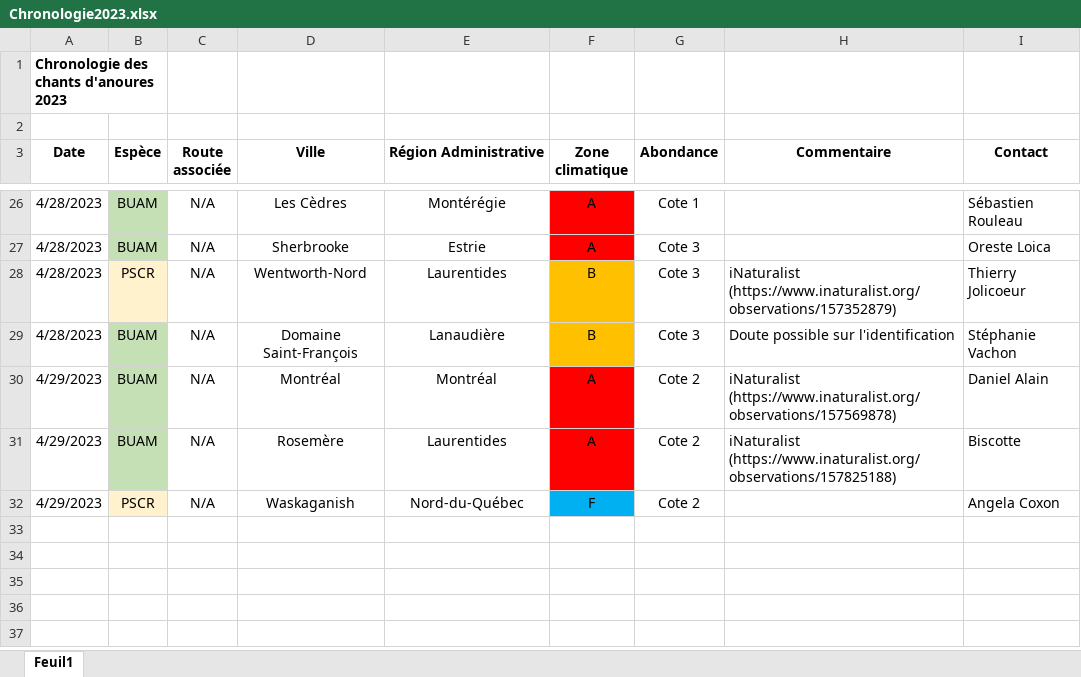
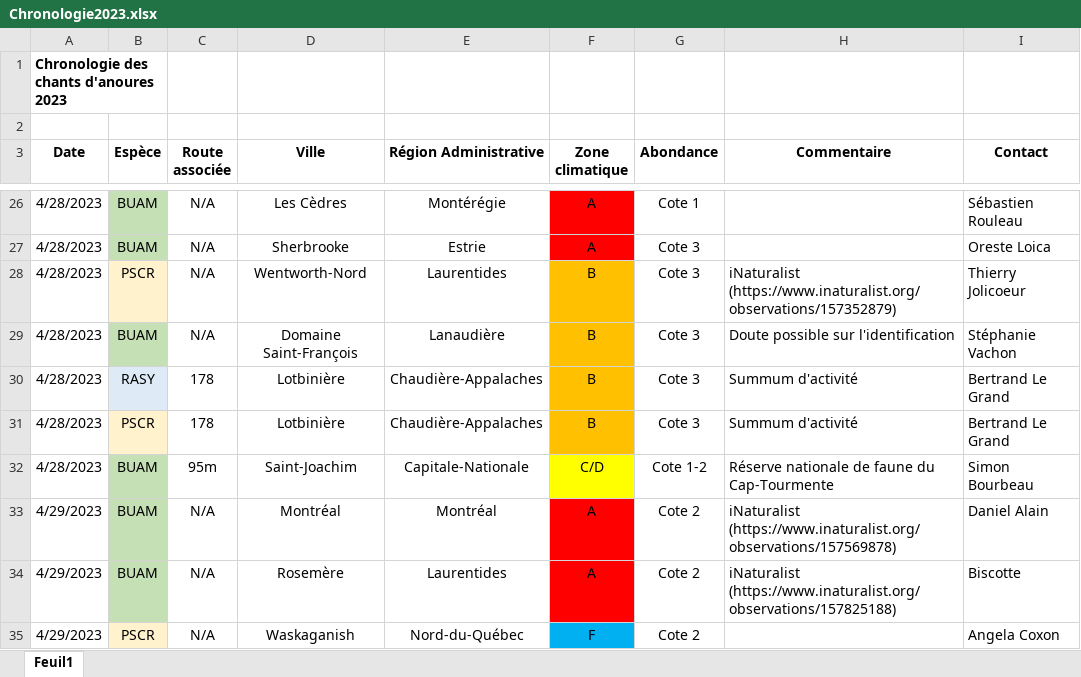
Before and after one commit to suivi-anoures-qc/suivi-anoures-qc, an Excel workbook: Chronologie2023.xlsx, sheet Feuil1, drawn as a sheet; only a part is shown, gaps mark what is left out; values as stored, in another font and other column widths than the file's, no borders; the diff names each change by its address in the sheet, - before the commit and + after, or states it on an @@ line.

Commit message:
Add files via upload

```diff
--- a/Chronologie2023.xlsx (sheet Feuil1)
+++ b/Chronologie2023.xlsx (sheet Feuil1)
+row 30: 4/28/2023 | RASY | 178 | Lotbinière | Chaudière-Appalaches | B | Cote 3 | Summum d'activité | Bertrand Le Grand
+row 31: 4/28/2023 | PSCR | 178 | Lotbinière | Chaudière-Appalaches | B | Cote 3 | Summum d'activité | Bertrand Le Grand
+row 32: 4/28/2023 | BUAM | 95m | Saint-Joachim | Capitale-Nationale | C/D | Cote 1-2 | Réserve nationale de faune du Cap-Tourmente | Simon Bourbeau
```
